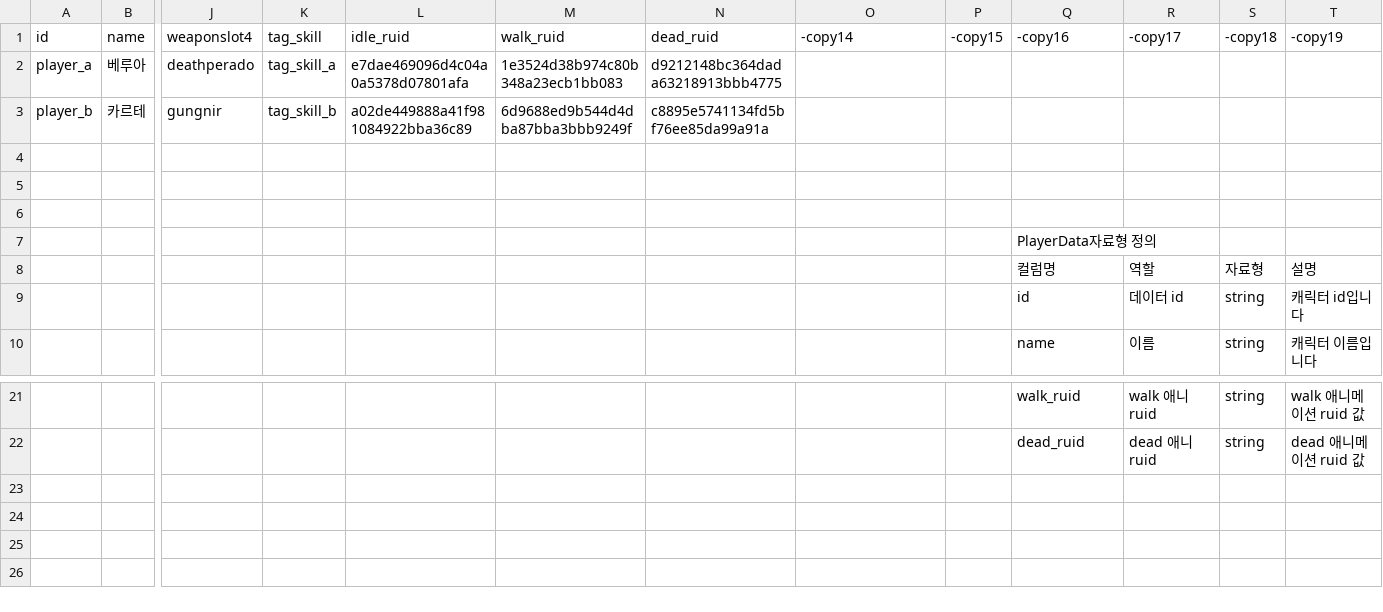
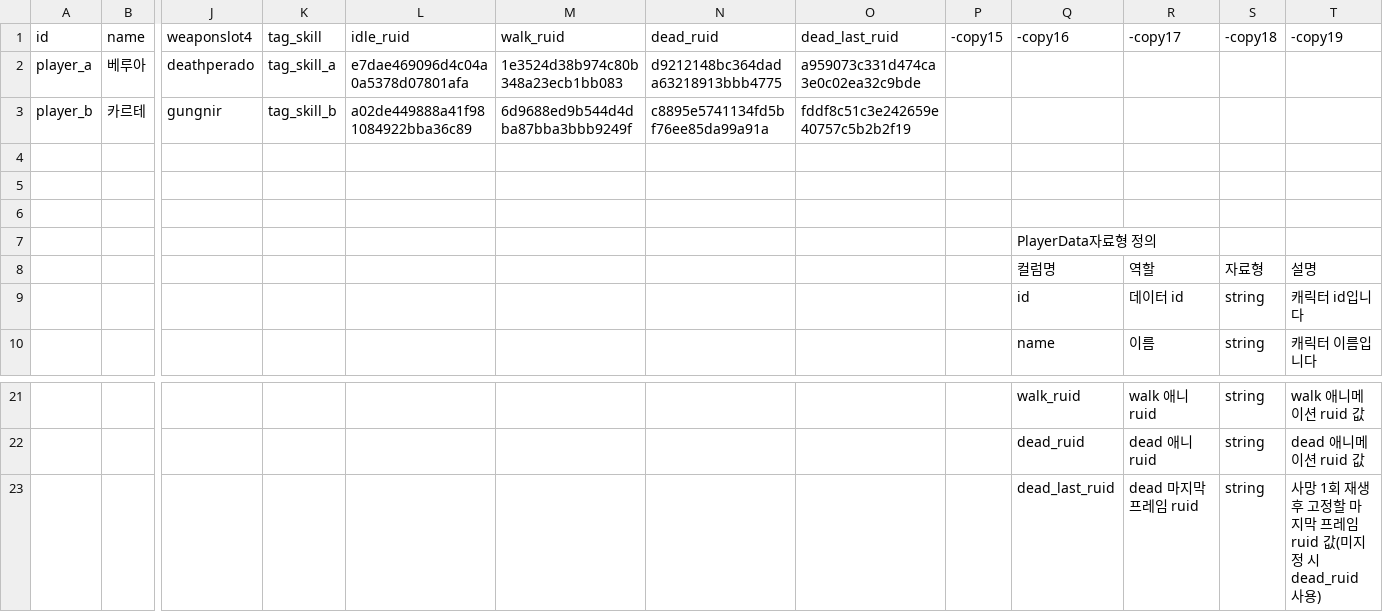
Before and after one commit to mingsuking1002/mswproject, a CSV file: mswproject/RootDesk/MyDesk/ProjectGR/Data/PlayerbleData.csv, drawn as a sheet; only a part is shown, gaps mark what is left out; rows hold the shown columns only; the diff names each change by its address in the sheet, - before the commit and + after, or states it on an @@ line.

```diff
--- a/mswproject/RootDesk/MyDesk/ProjectGR/Data/PlayerbleData.csv
+++ b/mswproject/RootDesk/MyDesk/ProjectGR/Data/PlayerbleData.csv
-O1: -copy14
+O1: dead_last_ruid
-O2 (dead_last_ruid): (empty)
+O2 (dead_last_ruid): a959073c331d474ca3e0c02ea32c9bde
-O3 (dead_last_ruid): (empty)
+O3 (dead_last_ruid): fddf8c51c3e242659e40757c5b2b2f19
+row 23:  |  |  |  |  |  |  |  |  | dead_last_ruid | dead 마지막 프레임 ruid | string | 사망 1회 재생 후 고정할 마지막 프레임 ruid 값(미지정 시 dead_ruid 사용)
```
Also changed, not shown: 12 other files.
